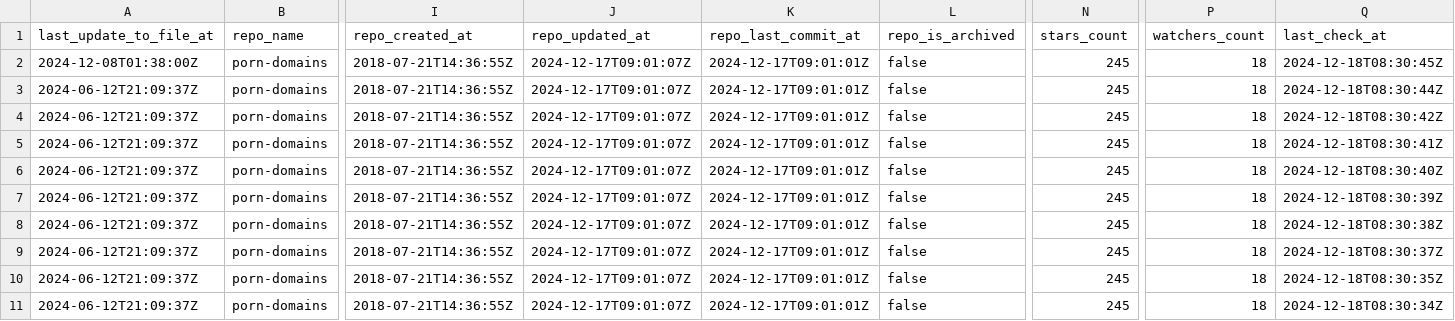
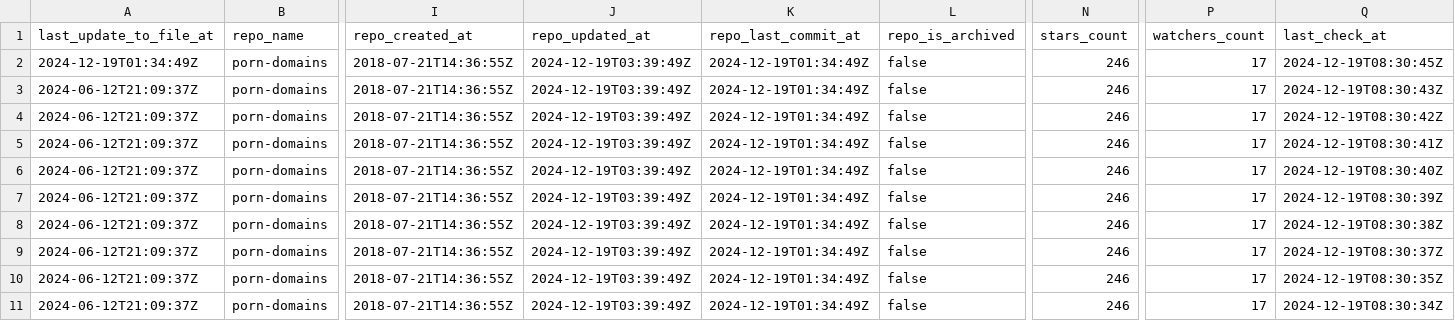
Before and after one commit to Bon-Appetit/porn-domains, a CSV file: whitelist/wl-sources.csv, drawn as a sheet; only a part is shown, gaps mark what is left out; the diff names each change by its address in the sheet, - before the commit and + after, or states it on an @@ line.

```diff
--- a/whitelist/wl-sources.csv
+++ b/whitelist/wl-sources.csv
-A2 (last_update_to_file_at): 2024-12-08T01:38:00Z
+A2 (last_update_to_file_at): 2024-12-19T01:34:49Z
-J2:J11 (repo_updated_at): 2024-12-17T09:01:07Z
+J2:J11 (repo_updated_at): 2024-12-19T03:39:49Z
-K2:K11 (repo_last_commit_at): 2024-12-17T09:01:01Z
+K2:K11 (repo_last_commit_at): 2024-12-19T01:34:49Z
-N2:N11 (stars_count): 245
+N2:N11 (stars_count): 246
-P2:P11 (watchers_count): 18
+P2:P11 (watchers_count): 17
-Q2 (last_check_at): 2024-12-18T08:30:45Z
+Q2 (last_check_at): 2024-12-19T08:30:45Z
-Q3 (last_check_at): 2024-12-18T08:30:44Z
+Q3 (last_check_at): 2024-12-19T08:30:43Z
-Q4 (last_check_at): 2024-12-18T08:30:42Z
+Q4 (last_check_at): 2024-12-19T08:30:42Z
-Q5 (last_check_at): 2024-12-18T08:30:41Z
+Q5 (last_check_at): 2024-12-19T08:30:41Z
-Q6 (last_check_at): 2024-12-18T08:30:40Z
+Q6 (last_check_at): 2024-12-19T08:30:40Z
-Q7 (last_check_at): 2024-12-18T08:30:39Z
+Q7 (last_check_at): 2024-12-19T08:30:39Z
-Q8 (last_check_at): 2024-12-18T08:30:38Z
+Q8 (last_check_at): 2024-12-19T08:30:38Z
-Q9 (last_check_at): 2024-12-18T08:30:37Z
+Q9 (last_check_at): 2024-12-19T08:30:37Z
-Q10 (last_check_at): 2024-12-18T08:30:35Z
+Q10 (last_check_at): 2024-12-19T08:30:35Z
-Q11 (last_check_at): 2024-12-18T08:30:34Z
+Q11 (last_check_at): 2024-12-19T08:30:34Z
```
Also changed, not shown: blacklist/bl-sources.csv.
